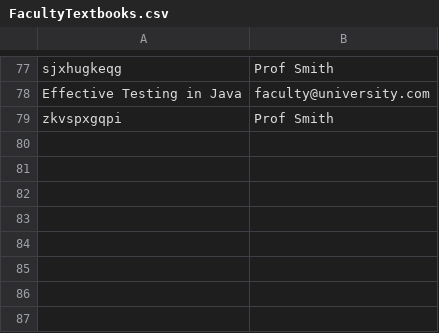
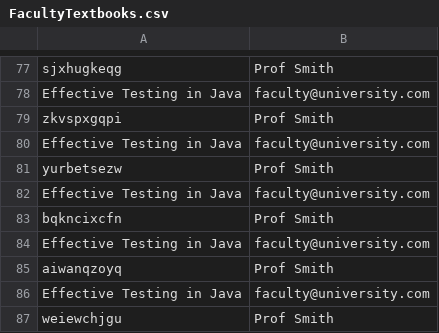
Before and after one commit to vincentrann/EECS-3111-project, a CSV file: EECS3311_project/src/data/FacultyTextbooks.csv, drawn as a sheet; only a part is shown, gaps mark what is left out; the diff names each change by its address in the sheet, - before the commit and + after, or states it on an @@ line.

```diff
--- a/EECS3311_project/src/data/FacultyTextbooks.csv
+++ b/EECS3311_project/src/data/FacultyTextbooks.csv
+row 80: Effective Testing in Java | faculty@university.com
+row 81: yurbetsezw | Prof Smith
+row 82: Effective Testing in Java | faculty@university.com
+row 83: bqkncixcfn | Prof Smith
+row 84: Effective Testing in Java | faculty@university.com
+row 85: aiwanqzoyq | Prof Smith
+row 86: Effective Testing in Java | faculty@university.com
+row 87: weiewchjgu | Prof Smith
```
Also changed, not shown: EECS3311_project/src/data/Clients.csv, EECS3311_project/src/data/NewsletterSubscriber.csv, 6 other files.
